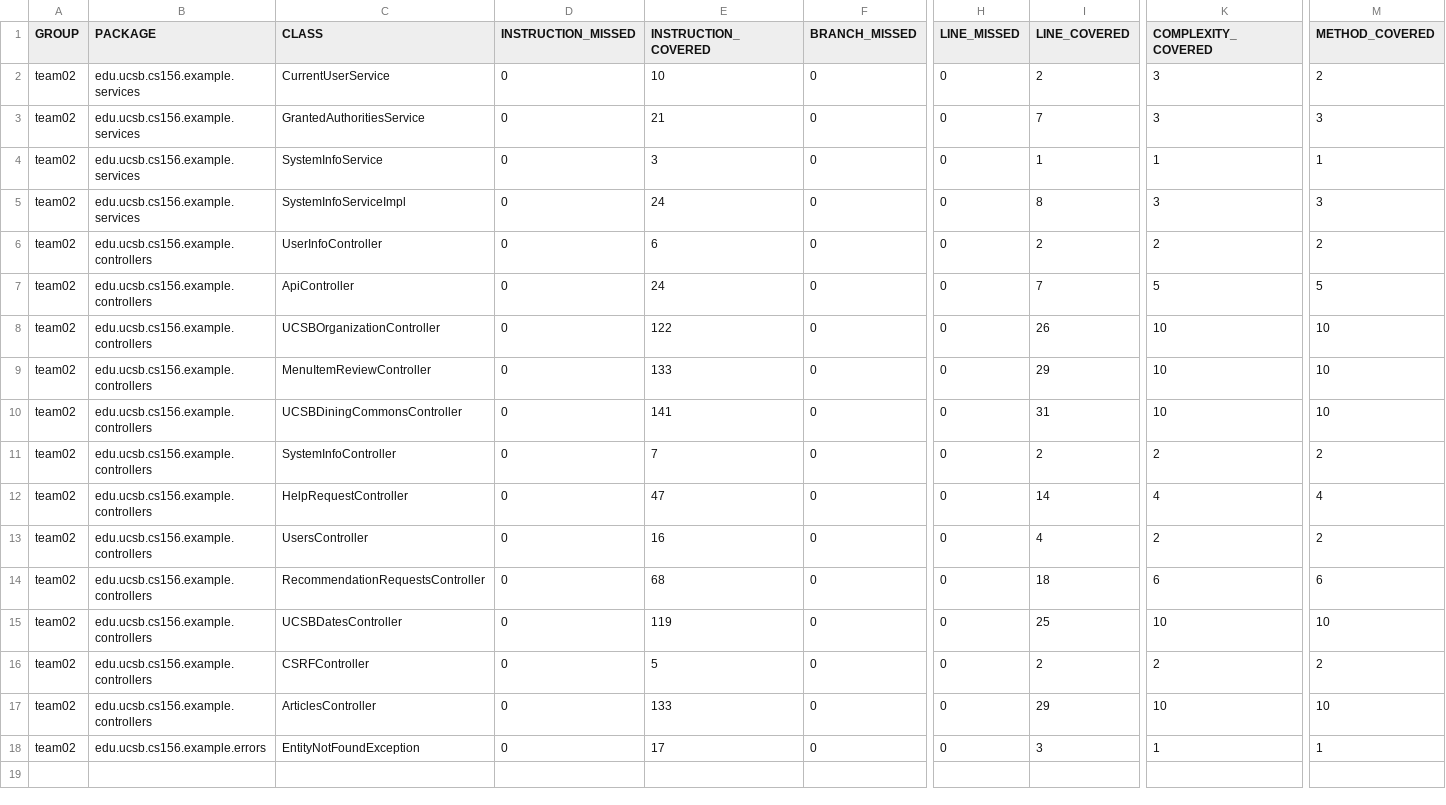
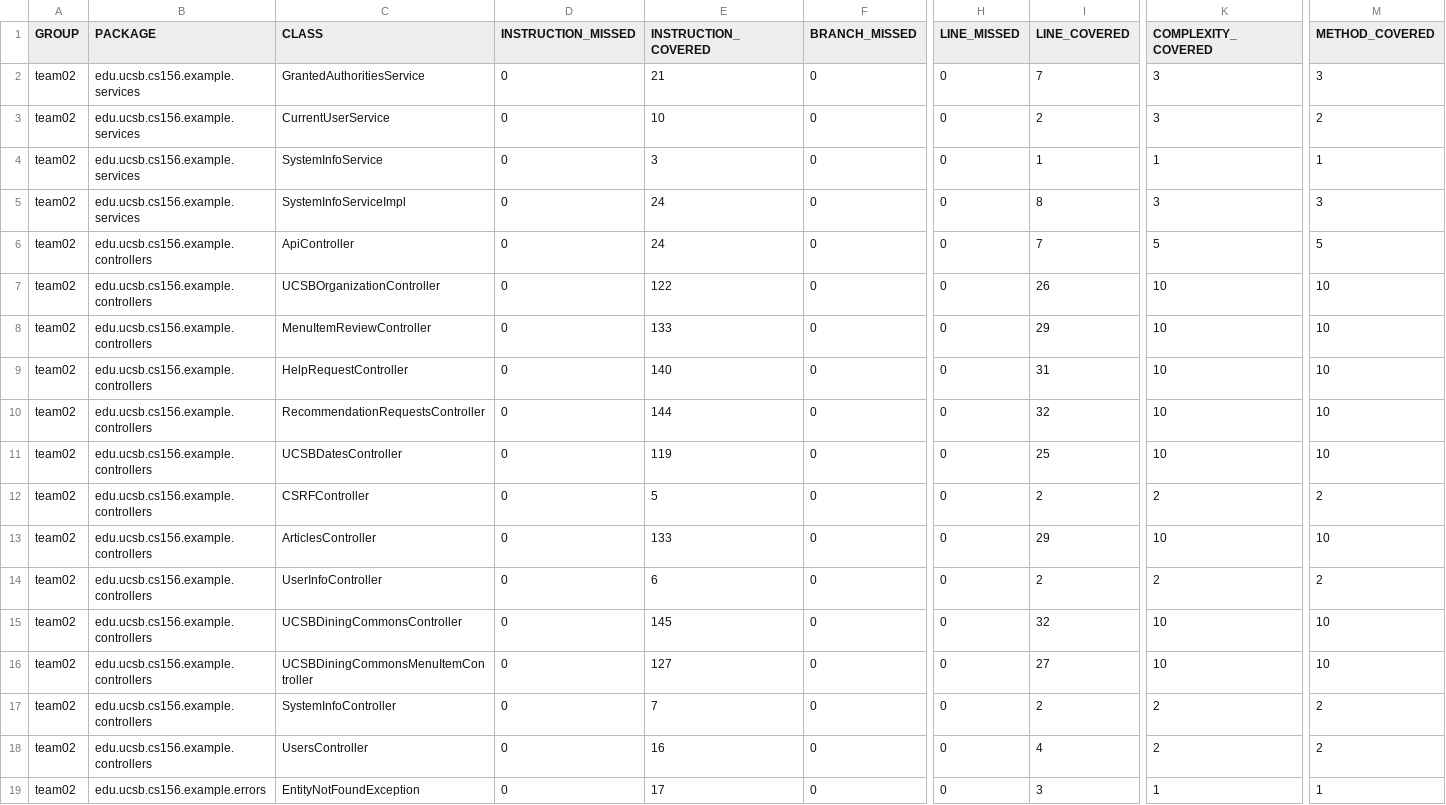
Before and after one commit to ucsb-cs156-f23/team02-f23-5pm-1, a CSV file: prs/78/jacoco/jacoco.csv, drawn as a sheet; only a part is shown, gaps mark what is left out; removed rows and columns are numbered as before the commit, all else as after; rows hold the shown columns only; the diff names each change by its address in the sheet, - before the commit and + after, or states it on an @@ line.

Commit message:
Deploying to gh-pages from @ ucsb-cs156-f23/team02-f23-5pm-1@449adc8cc739c371502176aa8bb1fbf1f8c912c3 🚀

```diff
--- a/prs/78/jacoco/jacoco.csv
+++ b/prs/78/jacoco/jacoco.csv
@@ row 3 moved to row 2: team02 @@
-row 10: team02 | edu.ucsb.cs156.example.controllers | UCSBDiningCommonsController | 0 | 141 | 0 | 0 | 31 | 10 | 10
-E9 (INSTRUCTION_COVERED): 47
+E9 (INSTRUCTION_COVERED): 140
-I9 (LINE_COVERED): 14
+I9 (LINE_COVERED): 31
-K9 (COMPLEXITY_COVERED): 4
+K9 (COMPLEXITY_COVERED): 10
-M9 (METHOD_COVERED): 4
+M9 (METHOD_COVERED): 10
-E10 (INSTRUCTION_COVERED): 68
+E10 (INSTRUCTION_COVERED): 144
-I10 (LINE_COVERED): 18
+I10 (LINE_COVERED): 32
-K10 (COMPLEXITY_COVERED): 6
+K10 (COMPLEXITY_COVERED): 10
-M10 (METHOD_COVERED): 6
+M10 (METHOD_COVERED): 10
@@ row 6 moved to row 14: team02 @@
+row 15: team02 | edu.ucsb.cs156.example.controllers | UCSBDiningCommonsController | 0 | 145 | 0 | 0 | 32 | 10 | 10
+row 16: team02 | edu.ucsb.cs156.example.controllers | UCSBDiningCommonsMenuItemController | 0 | 127 | 0 | 0 | 27 | 10 | 10
@@ row 11 moved to row 17: team02 @@
@@ row 13 moved to row 18: team02 @@
```
Also changed, not shown: 13 other files.
